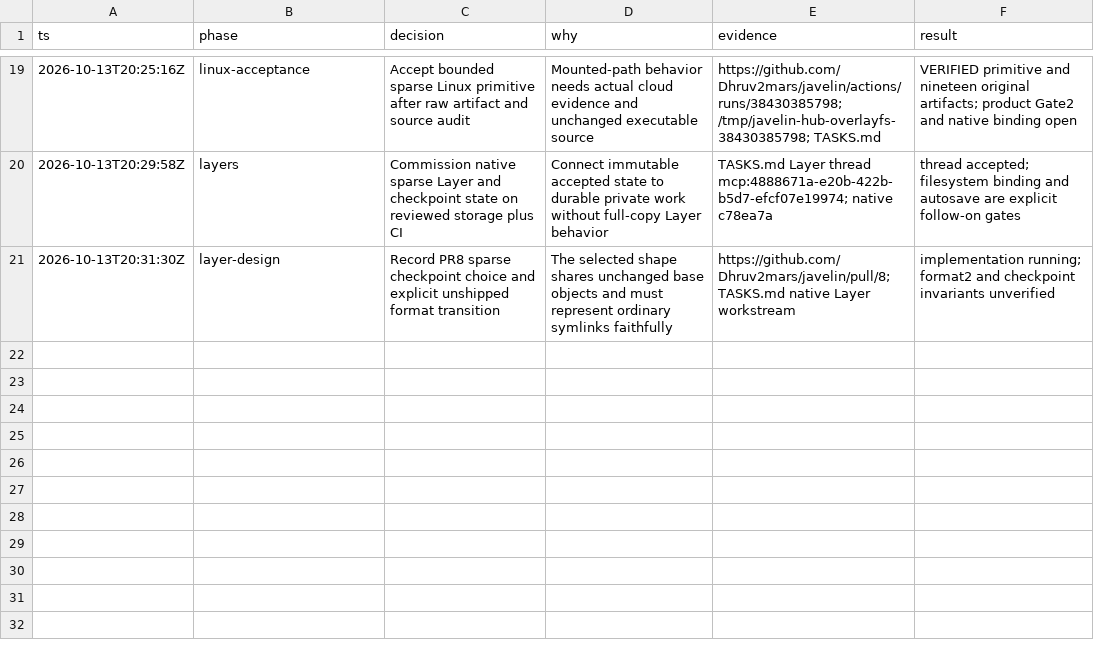
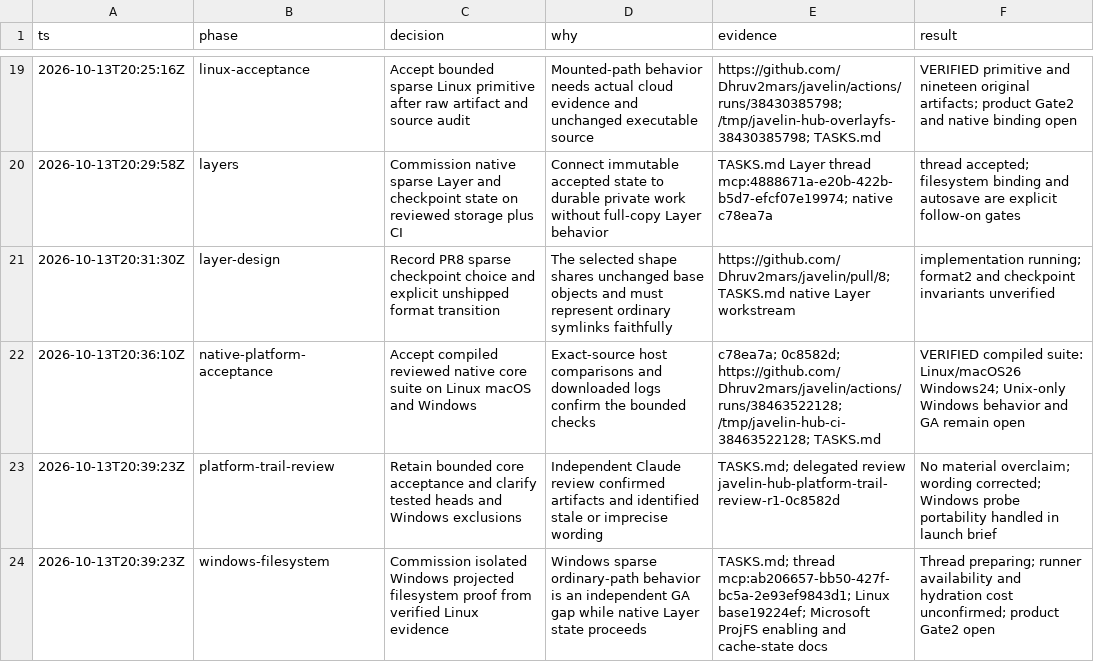
Before and after one commit to Dhruv2mars/javelin, a TSV file: decisions.tsv, drawn as a sheet; only a part is shown, gaps mark what is left out.

Commit message:
chore: accept native platform checks and commission Windows proof

```diff
--- a/decisions.tsv
+++ b/decisions.tsv
@@ -21 +21,4 @@ ts	phase	decision	why	evidence	result
 2026-10-13T20:31:30Z	layer-design	Record PR8 sparse checkpoint choice and explicit unshipped format transition	The selected shape shares unchanged base objects and must represent ordinary symlinks faithfully	https://github.com/Dhruv2mars/javelin/pull/8; TASKS.md native Layer workstream	implementation running; format2 and checkpoint invariants unverified
+2026-10-13T20:36:10Z	native-platform-acceptance	Accept compiled reviewed native core suite on Linux macOS and Windows	Exact-source host comparisons and downloaded logs confirm the bounded checks	c78ea7a; 0c8582d; https://github.com/Dhruv2mars/javelin/actions/runs/38463522128; /tmp/javelin-hub-ci-38463522128; TASKS.md	VERIFIED compiled suite: Linux/macOS26 Windows24; Unix-only Windows behavior and GA remain open
+2026-10-13T20:39:23Z	platform-trail-review	Retain bounded core acceptance and clarify tested heads and Windows exclusions	Independent Claude review confirmed artifacts and identified stale or imprecise wording	TASKS.md; delegated review javelin-hub-platform-trail-review-r1-0c8582d	No material overclaim; wording corrected; Windows probe portability handled in launch brief
+2026-10-13T20:39:23Z	windows-filesystem	Commission isolated Windows projected filesystem proof from verified Linux evidence	Windows sparse ordinary-path behavior is an independent GA gap while native Layer state proceeds	TASKS.md; thread mcp:ab206657-bb50-427f-bc5a-2e93ef9843d1; Linux base19224ef; Microsoft ProjFS enabling and cache-state docs	Thread preparing; runner availability and hydration cost unconfirmed; product Gate2 open
```
Also changed, not shown: 1 other file.
